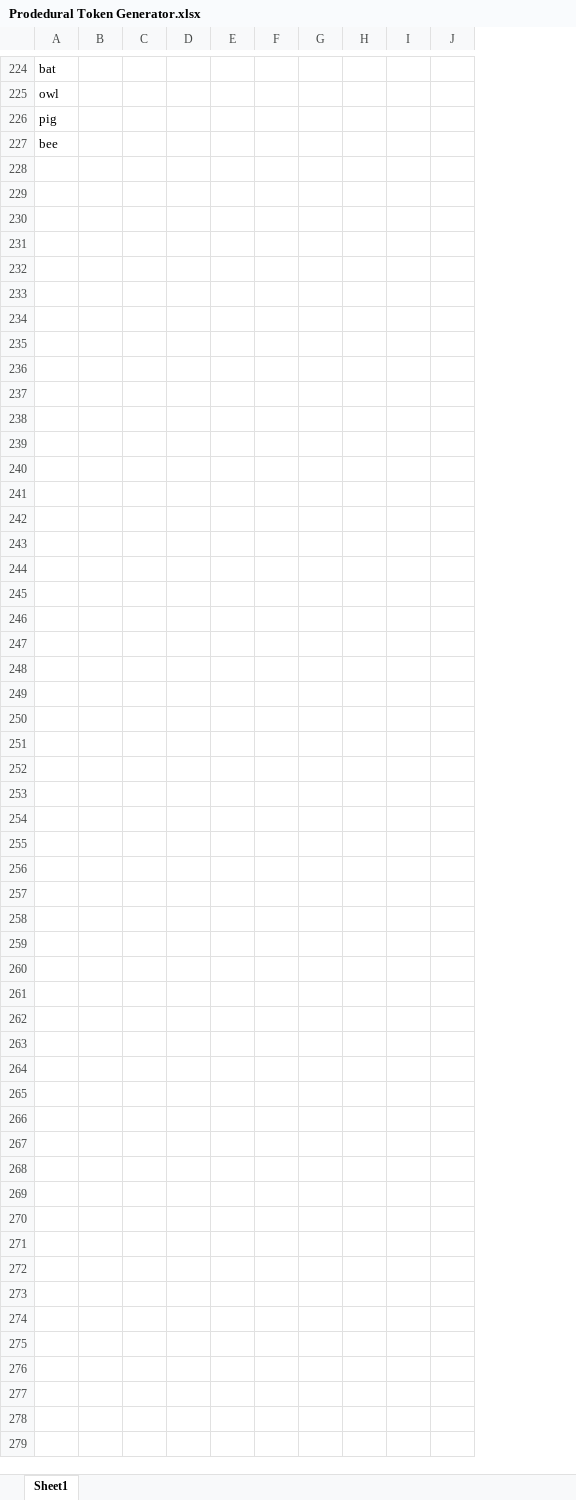
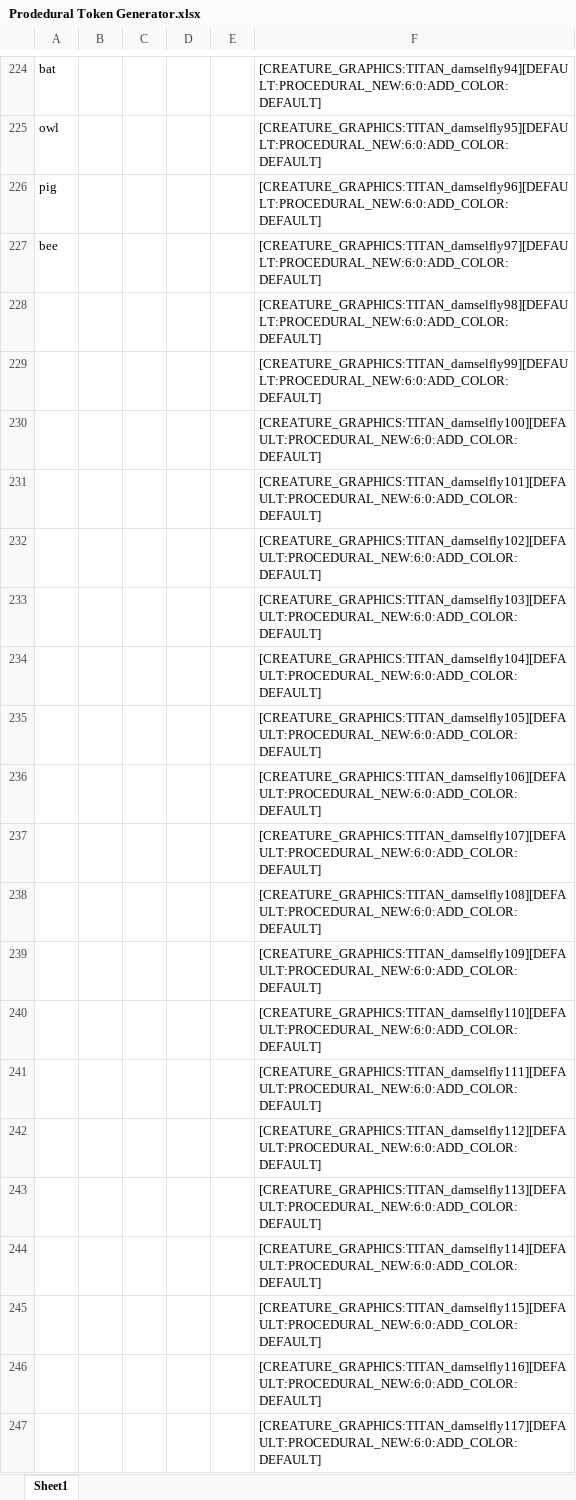
Before and after one commit to RosaryMala/armok-vision, an Excel workbook: Assets/StreamingAssets/graphics/Prodedural Token Generator.xlsx, sheet Sheet1, drawn as a sheet; only a part is shown, gaps mark what is left out; values as stored, in another font and other column widths than the file's, no borders; removed rows and columns are numbered as before the commit, all else as after; the diff covers the shown part only; the diff names each change by its address in the sheet, - before the commit and + after, or states it on an @@ line.

```diff
--- a/Assets/StreamingAssets/graphics/Prodedural Token Generator.xlsx (sheet Sheet1)
+++ b/Assets/StreamingAssets/graphics/Prodedural Token Generator.xlsx (sheet Sheet1)
-column F, empty
-column G, empty
-column H, empty
-column I, empty
-column J, empty
+column F, rows 224-227: [CREATURE_GRAPHICS:TITAN_damselfly94][DEFAULT:PROCEDURAL_NEW:6:0:ADD_COLOR:DEFAULT] | [CREATURE_GRAPHICS:TITAN_damselfly95][DEFAULT:PROCEDURAL_NEW:6:0:ADD_COLOR:DEFAULT] | [CREATURE_GRAPHICS:TITAN_damselfly96][DEFAULT:PROCEDURAL_NEW:6:0:ADD_COLOR:DEFAULT] | [CREATURE_GRAPHICS:TITAN_damselfly97][DEFAULT:PROCEDURAL_NEW:6:0:ADD_COLOR:DEFAULT]
+row 228:  |  |  |  |  | [CREATURE_GRAPHICS:TITAN_damselfly98][DEFAULT:PROCEDURAL_NEW:6:0:ADD_COLOR:DEFAULT]
+row 229:  |  |  |  |  | [CREATURE_GRAPHICS:TITAN_damselfly99][DEFAULT:PROCEDURAL_NEW:6:0:ADD_COLOR:DEFAULT]
+row 230:  |  |  |  |  | [CREATURE_GRAPHICS:TITAN_damselfly100][DEFAULT:PROCEDURAL_NEW:6:0:ADD_COLOR:DEFAULT]
+row 231:  |  |  |  |  | [CREATURE_GRAPHICS:TITAN_damselfly101][DEFAULT:PROCEDURAL_NEW:6:0:ADD_COLOR:DEFAULT]
+row 232:  |  |  |  |  | [CREATURE_GRAPHICS:TITAN_damselfly102][DEFAULT:PROCEDURAL_NEW:6:0:ADD_COLOR:DEFAULT]
+row 233:  |  |  |  |  | [CREATURE_GRAPHICS:TITAN_damselfly103][DEFAULT:PROCEDURAL_NEW:6:0:ADD_COLOR:DEFAULT]
+row 234:  |  |  |  |  | [CREATURE_GRAPHICS:TITAN_damselfly104][DEFAULT:PROCEDURAL_NEW:6:0:ADD_COLOR:DEFAULT]
+row 235:  |  |  |  |  | [CREATURE_GRAPHICS:TITAN_damselfly105][DEFAULT:PROCEDURAL_NEW:6:0:ADD_COLOR:DEFAULT]
+row 236:  |  |  |  |  | [CREATURE_GRAPHICS:TITAN_damselfly106][DEFAULT:PROCEDURAL_NEW:6:0:ADD_COLOR:DEFAULT]
+row 237:  |  |  |  |  | [CREATURE_GRAPHICS:TITAN_damselfly107][DEFAULT:PROCEDURAL_NEW:6:0:ADD_COLOR:DEFAULT]
+row 238:  |  |  |  |  | [CREATURE_GRAPHICS:TITAN_damselfly108][DEFAULT:PROCEDURAL_NEW:6:0:ADD_COLOR:DEFAULT]
+row 239:  |  |  |  |  | [CREATURE_GRAPHICS:TITAN_damselfly109][DEFAULT:PROCEDURAL_NEW:6:0:ADD_COLOR:DEFAULT]
+row 240:  |  |  |  |  | [CREATURE_GRAPHICS:TITAN_damselfly110][DEFAULT:PROCEDURAL_NEW:6:0:ADD_COLOR:DEFAULT]
+row 241:  |  |  |  |  | [CREATURE_GRAPHICS:TITAN_damselfly111][DEFAULT:PROCEDURAL_NEW:6:0:ADD_COLOR:DEFAULT]
+row 242:  |  |  |  |  | [CREATURE_GRAPHICS:TITAN_damselfly112][DEFAULT:PROCEDURAL_NEW:6:0:ADD_COLOR:DEFAULT]
+row 243:  |  |  |  |  | [CREATURE_GRAPHICS:TITAN_damselfly113][DEFAULT:PROCEDURAL_NEW:6:0:ADD_COLOR:DEFAULT]
+row 244:  |  |  |  |  | [CREATURE_GRAPHICS:TITAN_damselfly114][DEFAULT:PROCEDURAL_NEW:6:0:ADD_COLOR:DEFAULT]
+row 245:  |  |  |  |  | [CREATURE_GRAPHICS:TITAN_damselfly115][DEFAULT:PROCEDURAL_NEW:6:0:ADD_COLOR:DEFAULT]
+row 246:  |  |  |  |  | [CREATURE_GRAPHICS:TITAN_damselfly116][DEFAULT:PROCEDURAL_NEW:6:0:ADD_COLOR:DEFAULT]
+row 247:  |  |  |  |  | [CREATURE_GRAPHICS:TITAN_damselfly117][DEFAULT:PROCEDURAL_NEW:6:0:ADD_COLOR:DEFAULT]
```
Also changed, not shown: 398 added rows and 2 edited cells elsewhere in this sheet, 3 other files.
